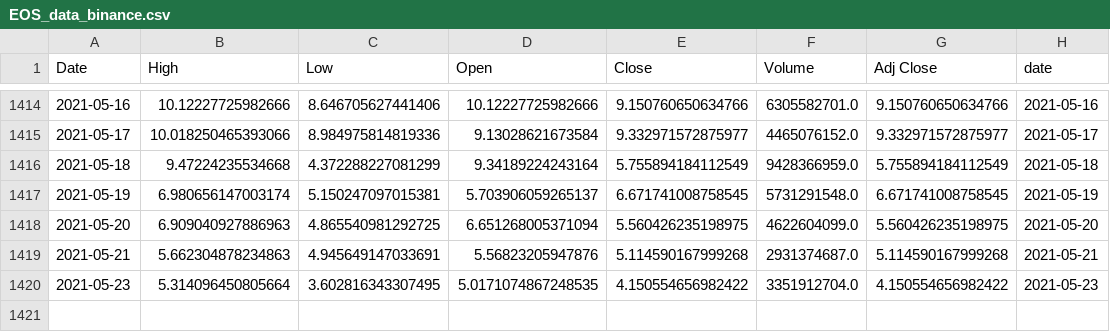
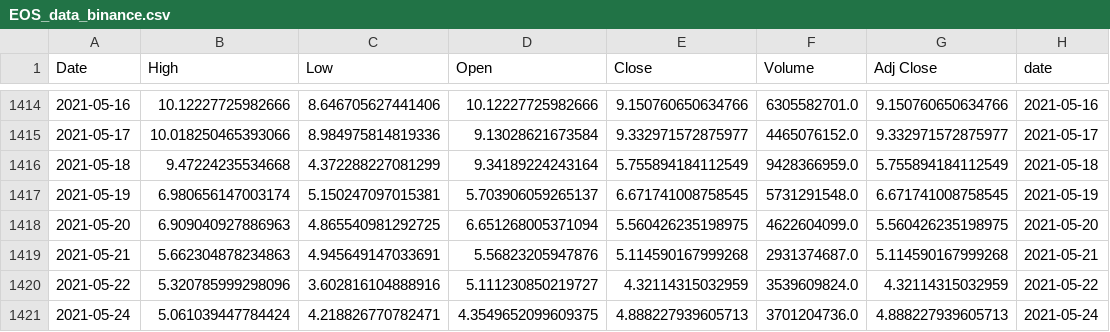
Before and after one commit to GuillaumePv/data-analysis-crypto, a CSV file: data/raw/EOS_data_binance.csv, drawn as a sheet; only a part is shown, gaps mark what is left out.

```diff
--- a/data/raw/EOS_data_binance.csv
+++ b/data/raw/EOS_data_binance.csv
@@ -1419,2 +1419,3 @@ Date,High,Low,Open,Close,Volume,Adj Close,date
 2021-05-21,5.662304878234863,4.945649147033691,5.56823205947876,5.114590167999268,2931374687.0,5.114590167999268,2021-05-21
-2021-05-23,5.314096450805664,3.602816343307495,5.0171074867248535,4.150554656982422,3351912704.0,4.150554656982422,2021-05-23
+2021-05-22,5.320785999298096,3.602816104888916,5.111230850219727,4.32114315032959,3539609824.0,4.32114315032959,2021-05-22
+2021-05-24,5.061039447784424,4.218826770782471,4.3549652099609375,4.888227939605713,3701204736.0,4.888227939605713,2021-05-24
```
Also changed, not shown: data/raw/BTC_data_binance.csv, data/raw/ETH_data_binance.csv, 2 other files.
